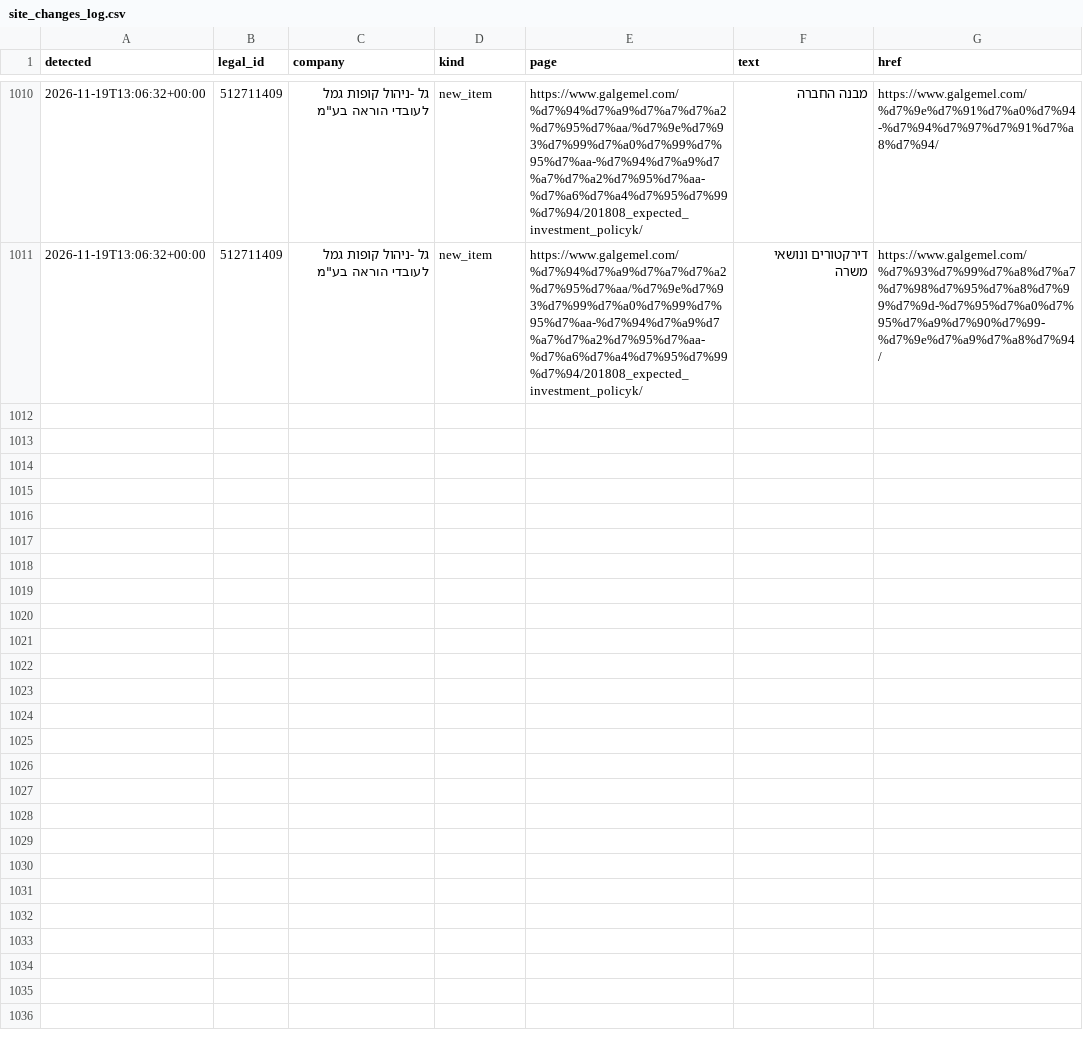
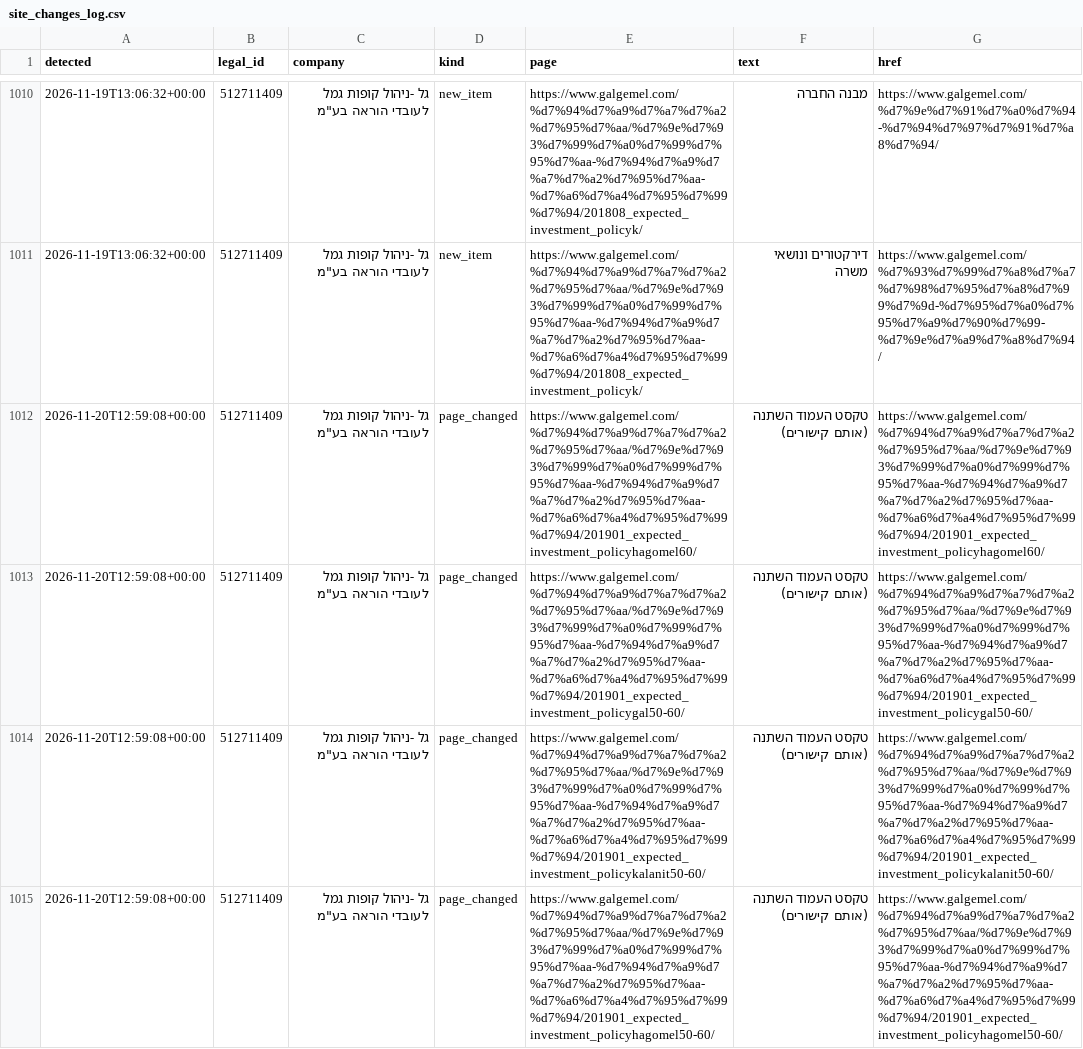
Before and after one commit to Revach123/MASLULIM, a CSV file: policy/companies/512711409/site_changes_log.csv, drawn as a sheet; only a part is shown, gaps mark what is left out.

```diff
--- a/policy/companies/512711409/site_changes_log.csv
+++ b/policy/companies/512711409/site_changes_log.csv
@@ -1011 +1011,5 @@
 2026-11-19T13:06:32+00:00,512711409,"גל -ניהול קופות גמל לעובדי הוראה בע""מ",new_item,https://www.galgemel.com/%d7%94%d7%a9%d7%a7%d7%a2%d7%95%d7%aa/%d7%9e%d7%93%d7%99%d7%a0%d7%99%d7%95%d7%aa-%d7%94%d7%a9%d7%a7%d7%a2%d7%95%d7%aa-%d7%a6%d7%a4%d7%95%d7%99%d7%94/201808_expected_investment_policyk/,דירקטורים ונושאי משרה,https://www.galgemel.com/%d7%93%d7%99%d7%a8%d7%a7%d7%98%d7%95%d7%a8%d7%99%d7%9d-%d7%95%d7%a0%d7%95%d7%a9%d7%90%d7%99-%d7%9e%d7%a9%d7%a8%d7%94/
+2026-11-20T12:59:08+00:00,512711409,"גל -ניהול קופות גמל לעובדי הוראה בע""מ",page_changed,https://www.galgemel.com/%d7%94%d7%a9%d7%a7%d7%a2%d7%95%d7%aa/%d7%9e%d7%93%d7%99%d7%a0%d7%99%d7%95%d7%aa-%d7%94%d7%a9%d7%a7%d7%a2%d7%95%d7%aa-%d7%a6%d7%a4%d7%95%d7%99%d7%94/201901_expected_investment_policyhagomel60/,טקסט העמוד השתנה (אותם קישורים),https://www.galgemel.com/%d7%94%d7%a9%d7%a7%d7%a2%d7%95%d7%aa/%d7%9e%d7%93%d7%99%d7%a0%d7%99%d7%95%d7%aa-%d7%94%d7%a9%d7%a7%d7%a2%d7%95%d7%aa-%d7%a6%d7%a4%d7%95%d7%99%d7%94/201901_expected_investment_policyhagomel60/
+2026-11-20T12:59:08+00:00,512711409,"גל -ניהול קופות גמל לעובדי הוראה בע""מ",page_changed,https://www.galgemel.com/%d7%94%d7%a9%d7%a7%d7%a2%d7%95%d7%aa/%d7%9e%d7%93%d7%99%d7%a0%d7%99%d7%95%d7%aa-%d7%94%d7%a9%d7%a7%d7%a2%d7%95%d7%aa-%d7%a6%d7%a4%d7%95%d7%99%d7%94/201901_expected_investment_policygal50-60/,טקסט העמוד השתנה (אותם קישורים),https://www.galgemel.com/%d7%94%d7%a9%d7%a7%d7%a2%d7%95%d7%aa/%d7%9e%d7%93%d7%99%d7%a0%d7%99%d7%95%d7%aa-%d7%94%d7%a9%d7%a7%d7%a2%d7%95%d7%aa-%d7%a6%d7%a4%d7%95%d7%99%d7%94/201901_expected_investment_policygal50-60/
+2026-11-20T12:59:08+00:00,512711409,"גל -ניהול קופות גמל לעובדי הוראה בע""מ",page_changed,https://www.galgemel.com/%d7%94%d7%a9%d7%a7%d7%a2%d7%95%d7%aa/%d7%9e%d7%93%d7%99%d7%a0%d7%99%d7%95%d7%aa-%d7%94%d7%a9%d7%a7%d7%a2%d7%95%d7%aa-%d7%a6%d7%a4%d7%95%d7%99%d7%94/201901_expected_investment_policykalanit50-60/,טקסט העמוד השתנה (אותם קישורים),https://www.galgemel.com/%d7%94%d7%a9%d7%a7%d7%a2%d7%95%d7%aa/%d7%9e%d7%93%d7%99%d7%a0%d7%99%d7%95%d7%aa-%d7%94%d7%a9%d7%a7%d7%a2%d7%95%d7%aa-%d7%a6%d7%a4%d7%95%d7%99%d7%94/201901_expected_investment_policykalanit50-60/
+2026-11-20T12:59:08+00:00,512711409,"גל -ניהול קופות גמל לעובדי הוראה בע""מ",page_changed,https://www.galgemel.com/%d7%94%d7%a9%d7%a7%d7%a2%d7%95%d7%aa/%d7%9e%d7%93%d7%99%d7%a0%d7%99%d7%95%d7%aa-%d7%94%d7%a9%d7%a7%d7%a2%d7%95%d7%aa-%d7%a6%d7%a4%d7%95%d7%99%d7%94/201901_expected_investment_policyhagomel50-60/,טקסט העמוד השתנה (אותם קישורים),https://www.galgemel.com/%d7%94%d7%a9%d7%a7%d7%a2%d7%95%d7%aa/%d7%9e%d7%93%d7%99%d7%a0%d7%99%d7%95%d7%aa-%d7%94%d7%a9%d7%a7%d7%a2%d7%95%d7%aa-%d7%a6%d7%a4%d7%95%d7%99%d7%94/201901_expected_investment_policyhagomel50-60/
```
Also changed, not shown: 6 other files.
